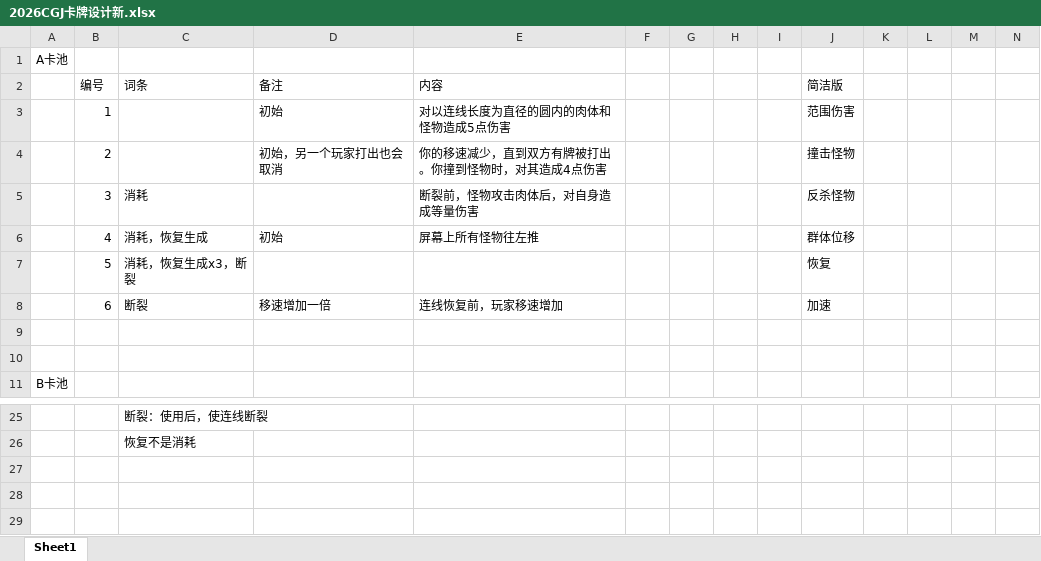
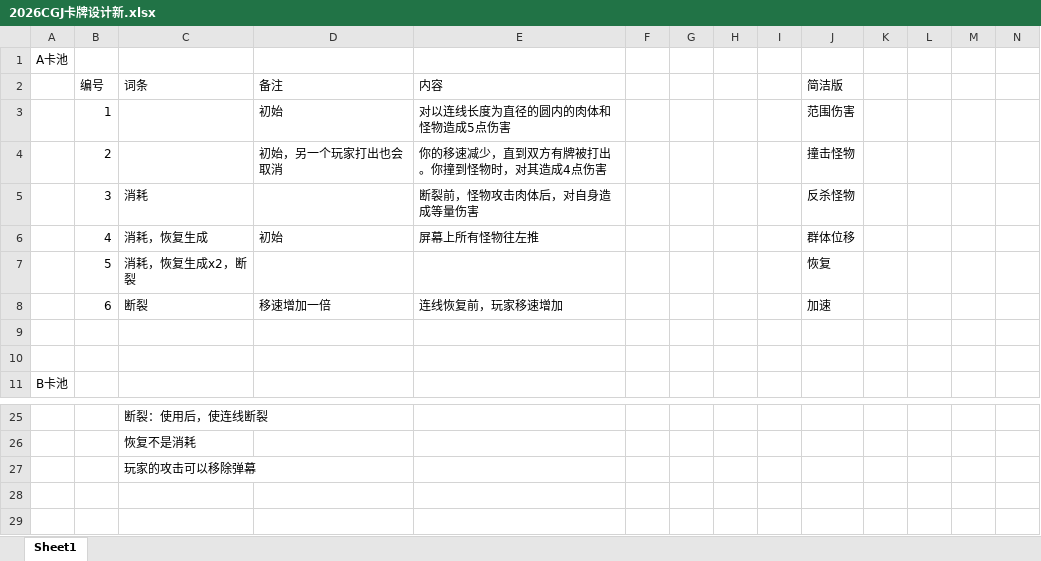
Before and after one commit to Jiufoduck/2026CGJ, an Excel workbook: doc/2026CGJ卡牌设计新.xlsx, sheet Sheet1, drawn as a sheet; only a part is shown, gaps mark what is left out; values as stored, in another font and other column widths than the file's, no borders; the diff names each change by its address in the sheet, - before the commit and + after, or states it on an @@ line.

Commit message:
Update 2026CGJ卡牌设计新.xlsx

```diff
--- a/doc/2026CGJ卡牌设计新.xlsx (sheet Sheet1)
+++ b/doc/2026CGJ卡牌设计新.xlsx (sheet Sheet1)
-C7 (词条): 消耗，恢复生成x3，断裂
+C7 (词条): 消耗，恢复生成x2，断裂
-C27 (词条): (empty)
+C27 (词条): 玩家的攻击可以移除弹幕
```
